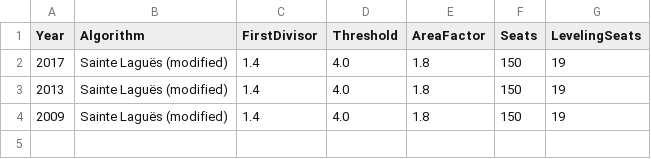
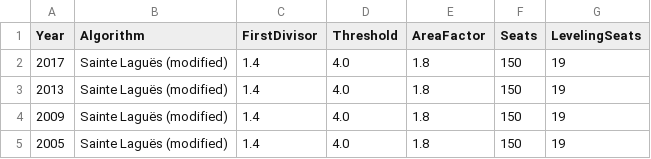
Before and after one commit to Project-Lavinia/Lavinia-api, a CSV file: Lavinia-api/Data/Countries/NO/PE/Elections.csv, drawn as a sheet.

```diff
--- a/Lavinia-api/Data/Countries/NO/PE/Elections.csv
+++ b/Lavinia-api/Data/Countries/NO/PE/Elections.csv
@@ -4 +4,2 @@
 2009;Sainte Laguës (modified);1.4;4.0;1.8;150;19
+2005;Sainte Laguës (modified);1.4;4.0;1.8;150;19
```
Also changed, not shown: Lavinia-api/Data/Countries/NO/CountyData.csv, 1 other file.
